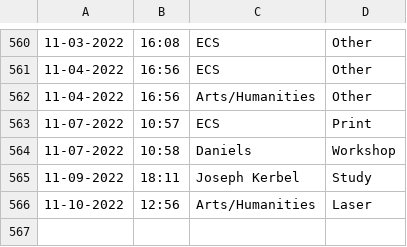
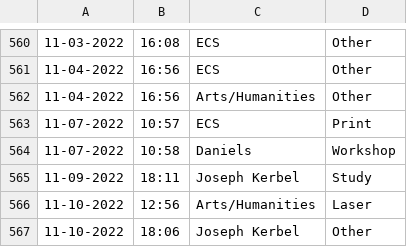
Before and after one commit to Jarob-H/Automated-User-Tracker, a CSV file: users.csv, drawn as a sheet; only a part is shown, gaps mark what is left out; the diff names each change by its address in the sheet, - before the commit and + after, or states it on an @@ line.

Commit message:
update

```diff
--- a/users.csv
+++ b/users.csv
+row 567: 11-10-2022 | 18:06 | Joseph Kerbel | Other
```
